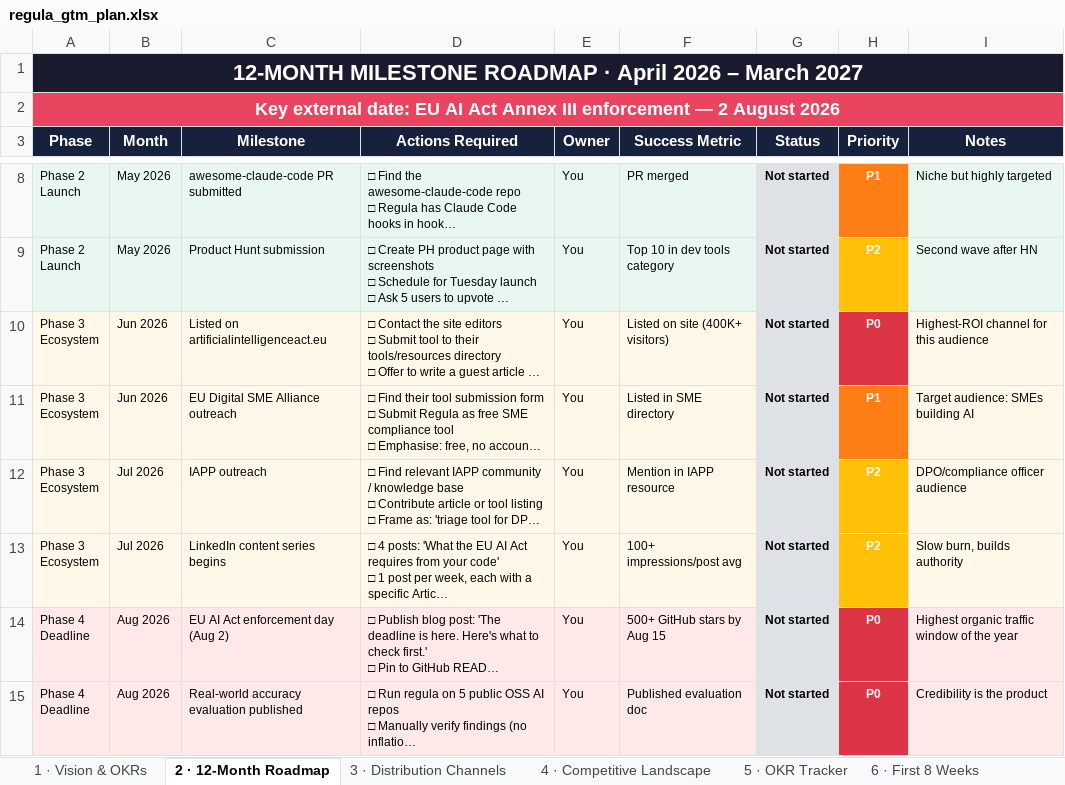
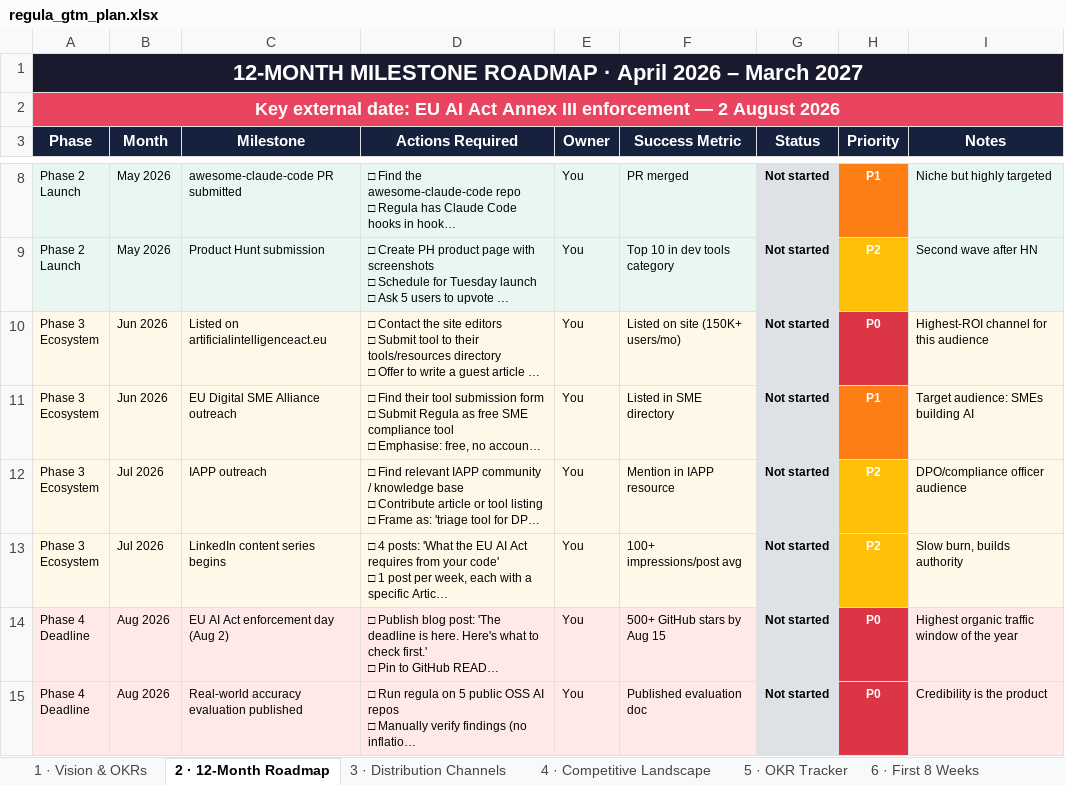
Before and after one commit to kuzivaai/getregula, an Excel workbook: docs/regula_gtm_plan.xlsx, sheet 2 · 12-Month Roadmap, drawn as a sheet; only a part is shown, gaps mark what is left out; long unchanged cells end in …; values as stored, in another font and other column widths than the file's, no borders; the diff names each change by its address in the sheet, - before the commit and + after, or states it on an @@ line.

```diff
--- a/docs/regula_gtm_plan.xlsx (sheet 2 · 12-Month Roadmap)
+++ b/docs/regula_gtm_plan.xlsx (sheet 2 · 12-Month Roadmap)
-F10 (Success Metric): Listed on site (400K+ visitors)
+F10 (Success Metric): Listed on site (150K+ users/mo)
```
Also changed, not shown: sheet 4 · Competitive Landscape, sheet 1 · Vision & OKRs, sheet 3 · Distribution Channels, 1 other file.
